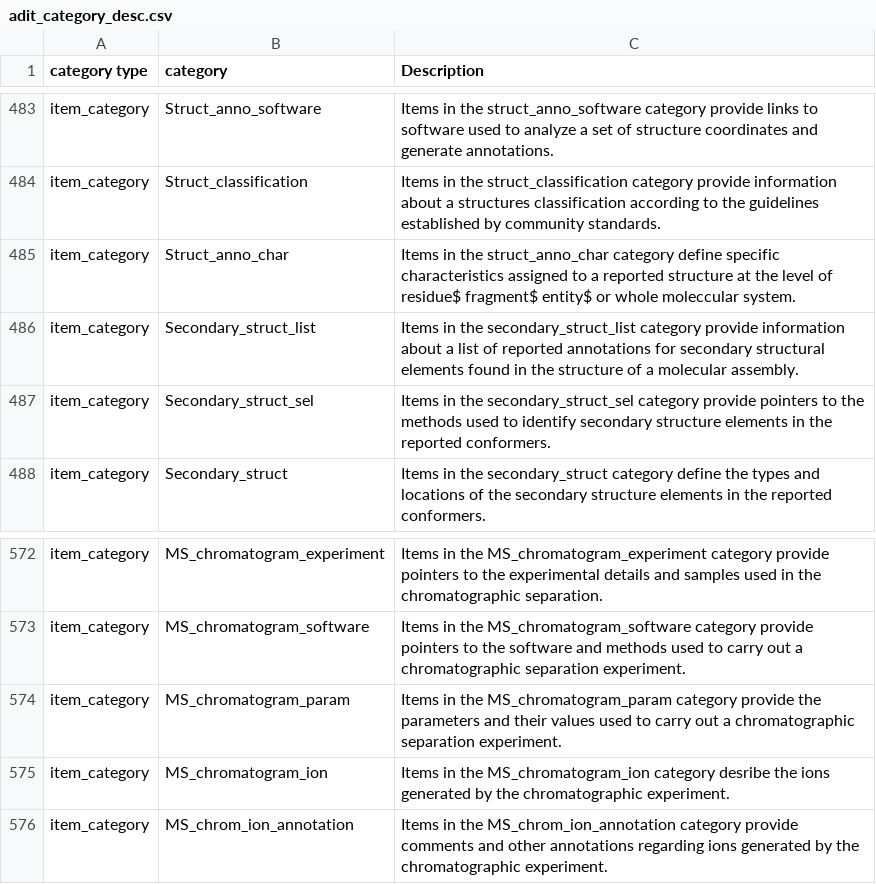
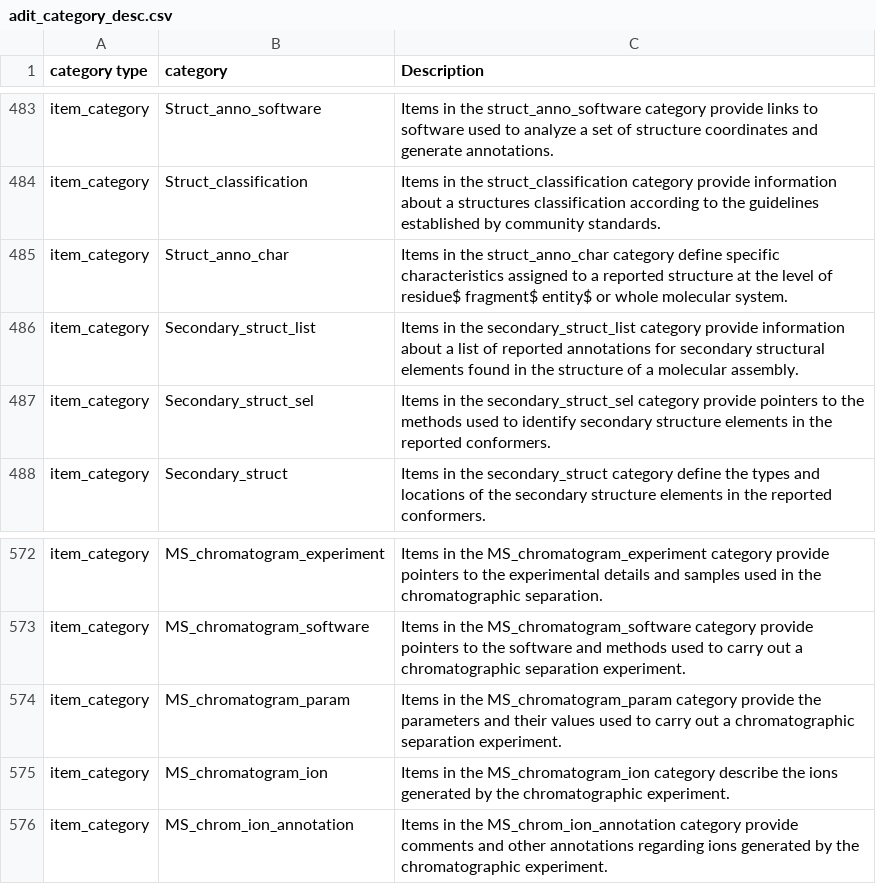
Before and after one commit to bmrb-io/nmr-star-dictionary, a CSV file: NMR-STAR/internal_106_distribution/adit_category_desc.csv, drawn as a sheet; only a part is shown, gaps mark what is left out; the diff covers the shown part only.

Commit message:
Fix typos in adit_category_desc.csv

```diff
--- a/NMR-STAR/internal_106_distribution/adit_category_desc.csv
+++ b/NMR-STAR/internal_106_distribution/adit_category_desc.csv
@@ -484,3 +484,3 @@ item_category,Struct_anno_software,Items in the struct_anno_software category pr
 item_category,Struct_classification,Items in the struct_classification category provide information about a structures classification according to the guidelines established by community standards.
-item_category,Struct_anno_char,Items in the struct_anno_char category define specific characteristics assigned to a reported structure at the level of residue$ fragment$ entity$ or whole moleccular system.
+item_category,Struct_anno_char,Items in the struct_anno_char category define specific characteristics assigned to a reported structure at the level of residue$ fragment$ entity$ or whole molecular system.
 item_category,Secondary_struct_list,Items in the secondary_struct_list category provide information about a list of reported annotations for secondary structural elements found in the structure of a molecular assembly.
@@ -574,3 +574,3 @@ item_category,MS_chromatogram_software,Items in the MS_chromatogram_software  ca
 item_category,MS_chromatogram_param,Items in the MS_chromatogram_param category provide the parameters and their values used to carry out a chromatographic separation experiment.
-item_category,MS_chromatogram_ion,Items in the MS_chromatogram_ion category desribe the ions generated by the chromatographic experiment.
+item_category,MS_chromatogram_ion,Items in the MS_chromatogram_ion category describe the ions generated by the chromatographic experiment.
 item_category,MS_chrom_ion_annotation,Items in the MS_chrom_ion_annotation category provide comments and other annotations regarding ions generated by the chromatographic experiment.
```
Also changed, not shown: 6 edited cells elsewhere in this file.
